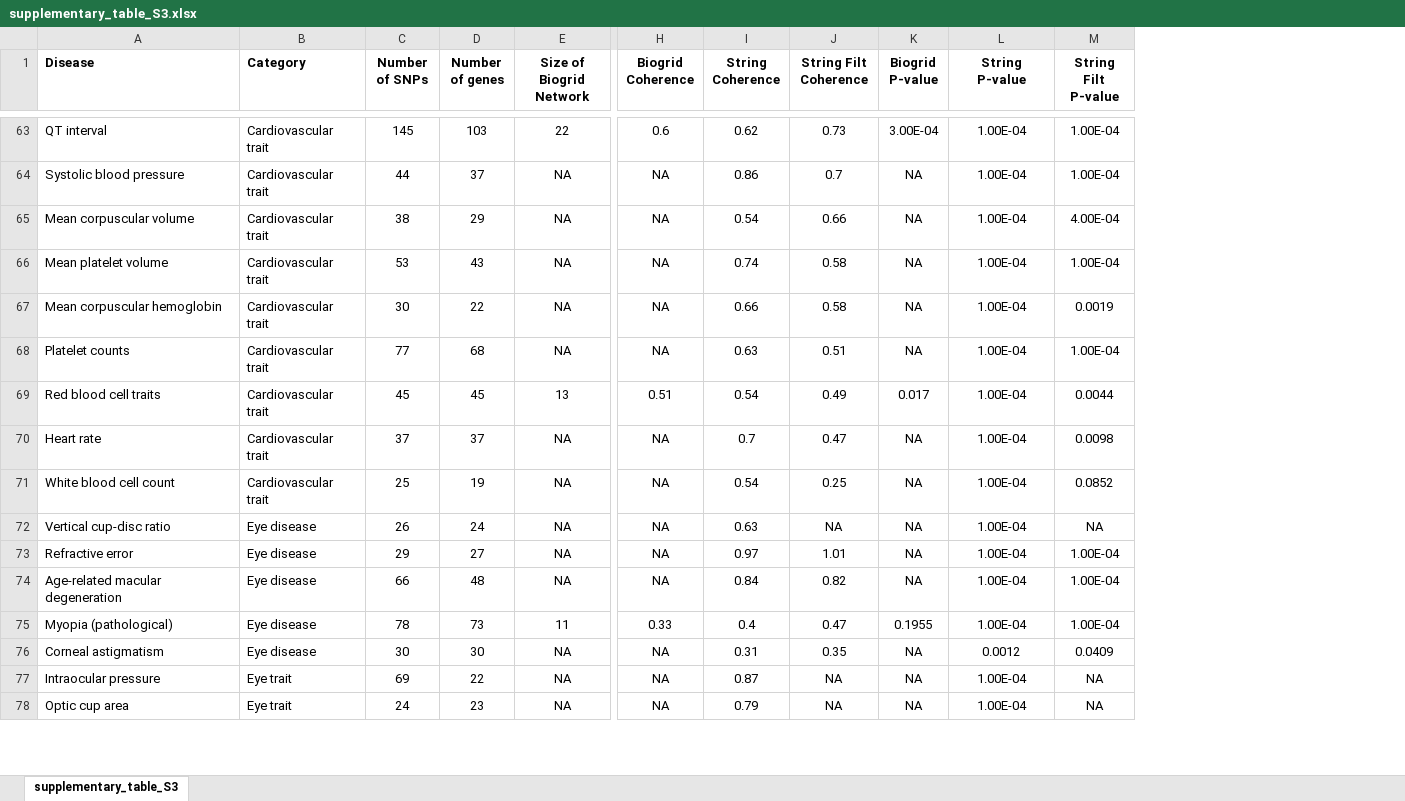
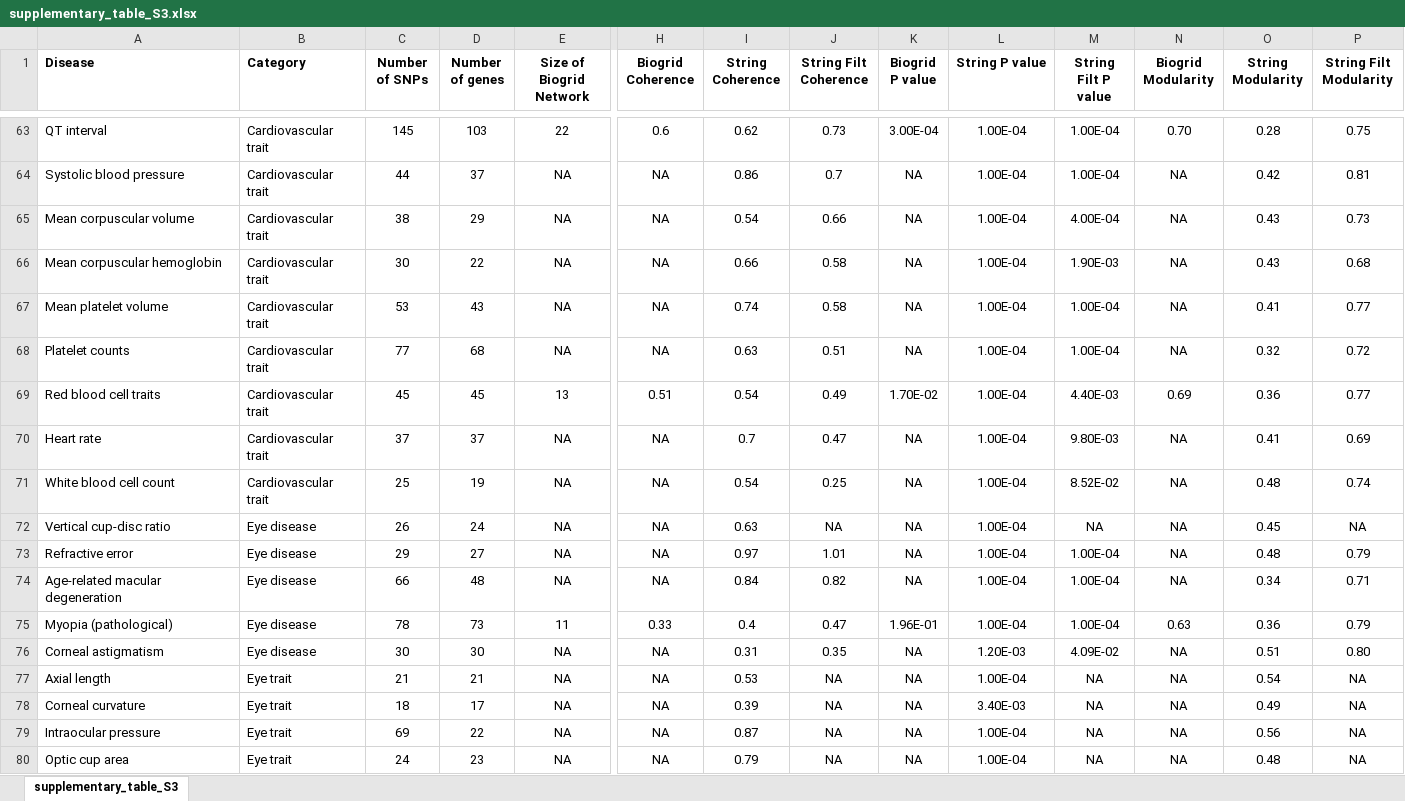
Before and after one commit to cresswellkg/disease_coherence, an Excel workbook: manuscript/Tables/supplementary_table_S3.xlsx, sheet supplementary_table_S3, drawn as a sheet; only a part is shown, gaps mark what is left out; values as stored, in another font and other column widths than the file's, no borders; removed rows and columns are numbered as before the commit, all else as after; rows hold the shown columns only; the diff covers the shown part only; the diff names each change by its address in the sheet, - before the commit and + after, or states it on an @@ line.

Commit message:
Add modularity

```diff
--- a/manuscript/Tables/supplementary_table_S3.xlsx (sheet supplementary_table_S3)
+++ b/manuscript/Tables/supplementary_table_S3.xlsx (sheet supplementary_table_S3)
+column N (Biogrid Modularity), rows 63-65: 0.70 | NA | NA; rows 67-76: NA | NA | 0.69 | NA | NA | NA | NA | NA | 0.63 | NA; rows 79-80: NA | NA
+column O (String Modularity), rows 63-65: 0.28 | 0.42 | 0.43; rows 67-76: 0.41 | 0.32 | 0.36 | 0.41 | 0.48 | 0.45 | 0.48 | 0.34 | 0.36 | 0.51; rows 79-80: 0.56 | 0.48
+column P (String Filt Modularity), rows 63-65: 0.75 | 0.81 | 0.73; rows 67-76: 0.77 | 0.72 | 0.77 | 0.69 | 0.74 | NA | 0.79 | 0.71 | 0.79 | 0.80; rows 79-80: NA | NA
-K1: Biogrid P-value
+K1: Biogrid P value
-L1: String P-value
+L1: String P value
-M1: String Filt P-value
+M1: String Filt P value
+row 66: Mean corpuscular hemoglobin | Cardiovascular trait | 30 | 22 | NA | NA | 0.66 | 0.58 | NA | 1.00E-04 | 1.90E-03 | NA | 0.43 | 0.68
-row 67: Mean corpuscular hemoglobin | Cardiovascular trait | 30 | 22 | NA | NA | 0.66 | 0.58 | NA | 1.00E-04 | 0.0019
-K69 (Biogrid P value): 0.017
+K69 (Biogrid P value): 1.70E-02
-M69 (String Filt P value): 0.0044
+M69 (String Filt P value): 4.40E-03
-M70 (String Filt P value): 0.0098
+M70 (String Filt P value): 9.80E-03
-M71 (String Filt P value): 0.0852
+M71 (String Filt P value): 8.52E-02
-K75 (Biogrid P value): 0.1955
+K75 (Biogrid P value): 1.96E-01
-L76 (String P value): 0.0012
+L76 (String P value): 1.20E-03
-M76 (String Filt P value): 0.0409
+M76 (String Filt P value): 4.09E-02
@@ row 79 moved to row 77: Axial length @@
+row 78: Corneal curvature | Eye trait | 18 | 17 | NA | NA | 0.39 | NA | NA | 3.40E-03 | NA | NA | 0.49 | NA
```
Also changed, not shown: 3 added rows, 4 removed rows, 20 moved rows and 18 edited cells elsewhere in this sheet.
